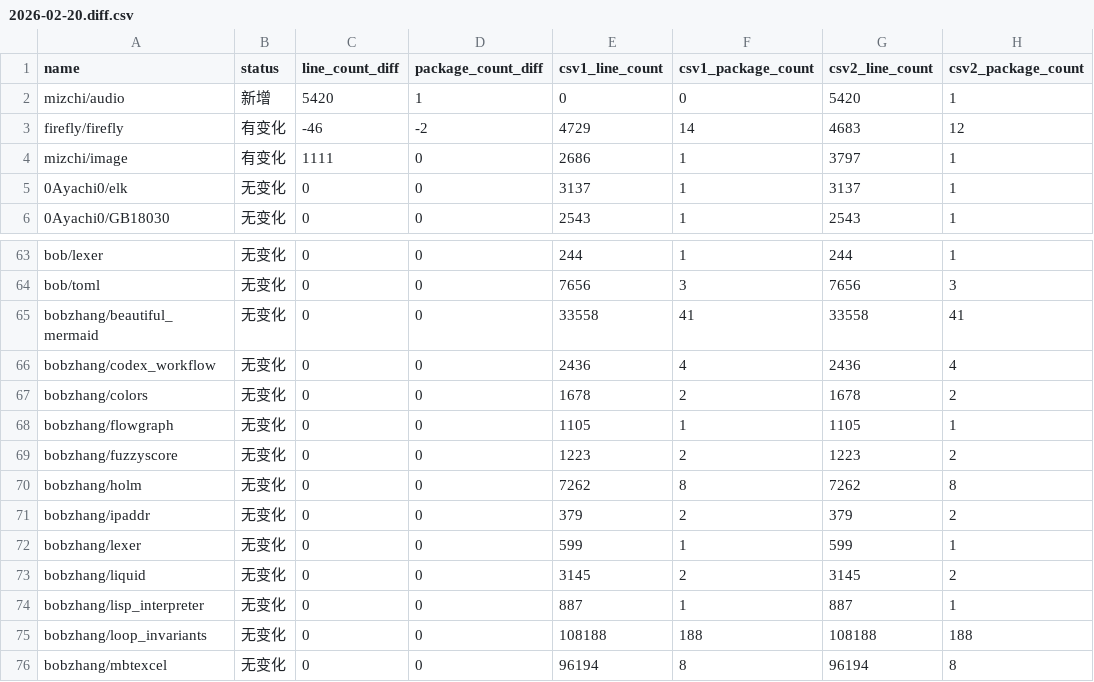
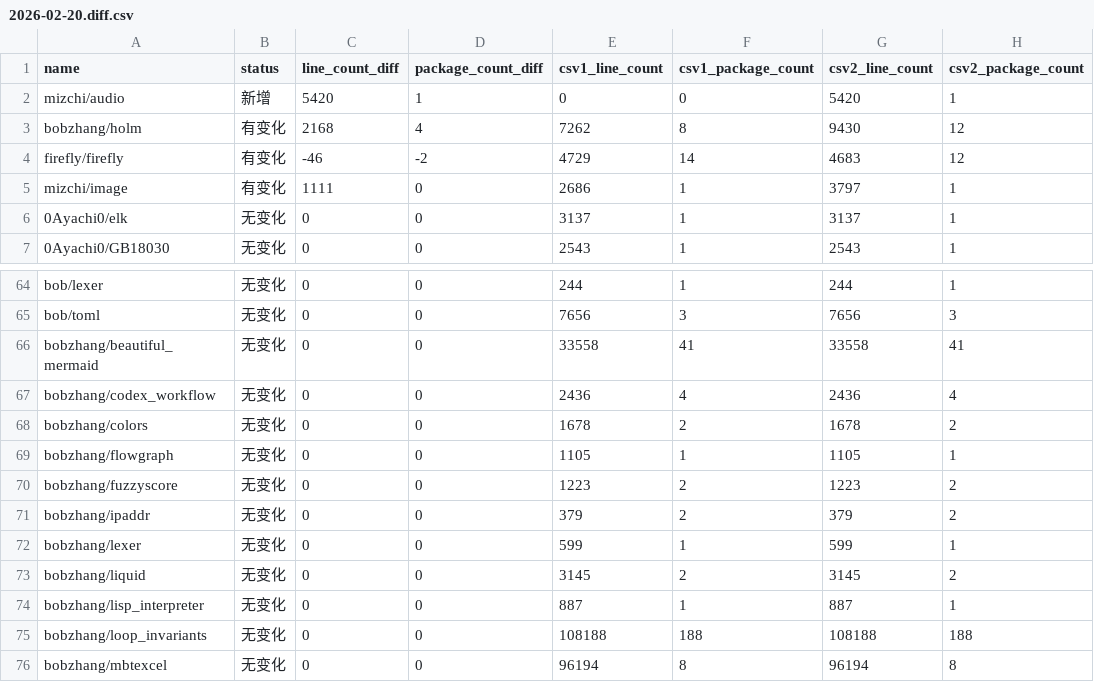
Before and after one commit to Pmemmm/MooncakesDailyData, a CSV file: diff/2026-02-20.diff.csv, drawn as a sheet; only a part is shown, gaps mark what is left out.

```diff
--- a/diff/2026-02-20.diff.csv
+++ b/diff/2026-02-20.diff.csv
@@ -2,2 +2,3 @@ name,status,line_count_diff,package_count_diff,csv1_line_count,csv1_package_coun
 mizchi/audio,新增,5420,1,0,0,5420,1
+bobzhang/holm,有变化,2168,4,7262,8,9430,12
 firefly/firefly,有变化,-46,-2,4729,14,4683,12
@@ -69,3 +70,2 @@ bobzhang/flowgraph,无变化,0,0,1105,1,1105,1
 bobzhang/fuzzyscore,无变化,0,0,1223,2,1223,2
-bobzhang/holm,无变化,0,0,7262,8,7262,8
 bobzhang/ipaddr,无变化,0,0,379,2,379,2
```
Also changed, not shown: data/2026-02-20.csv.
